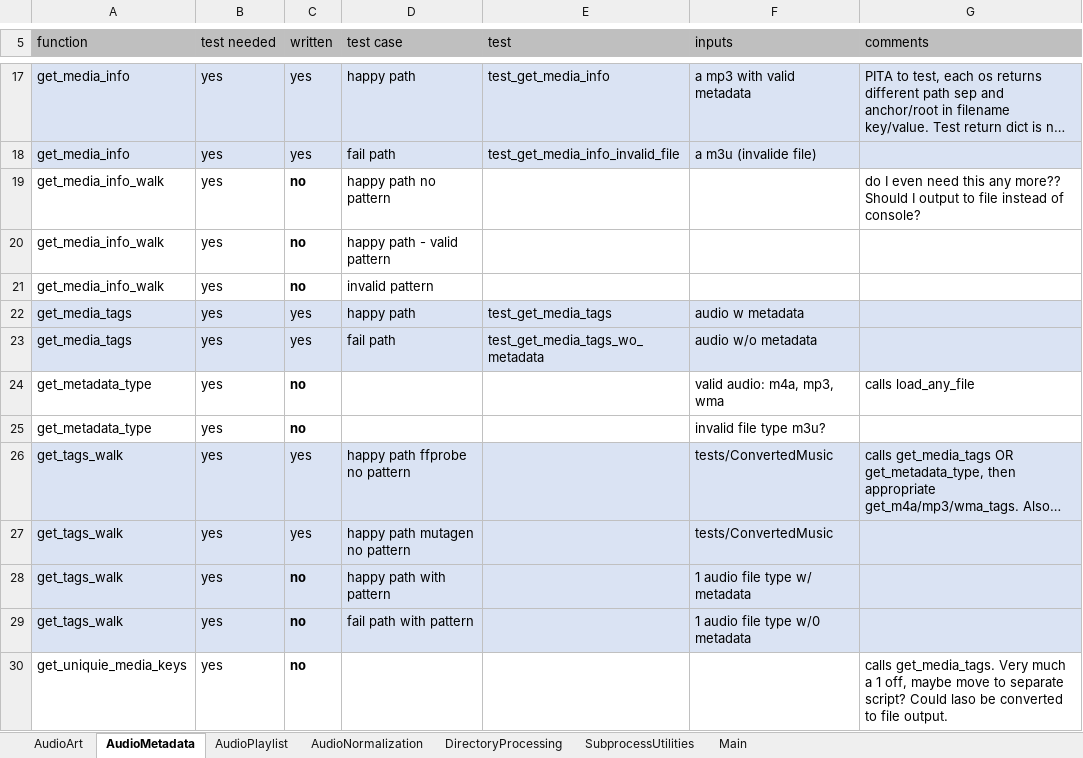
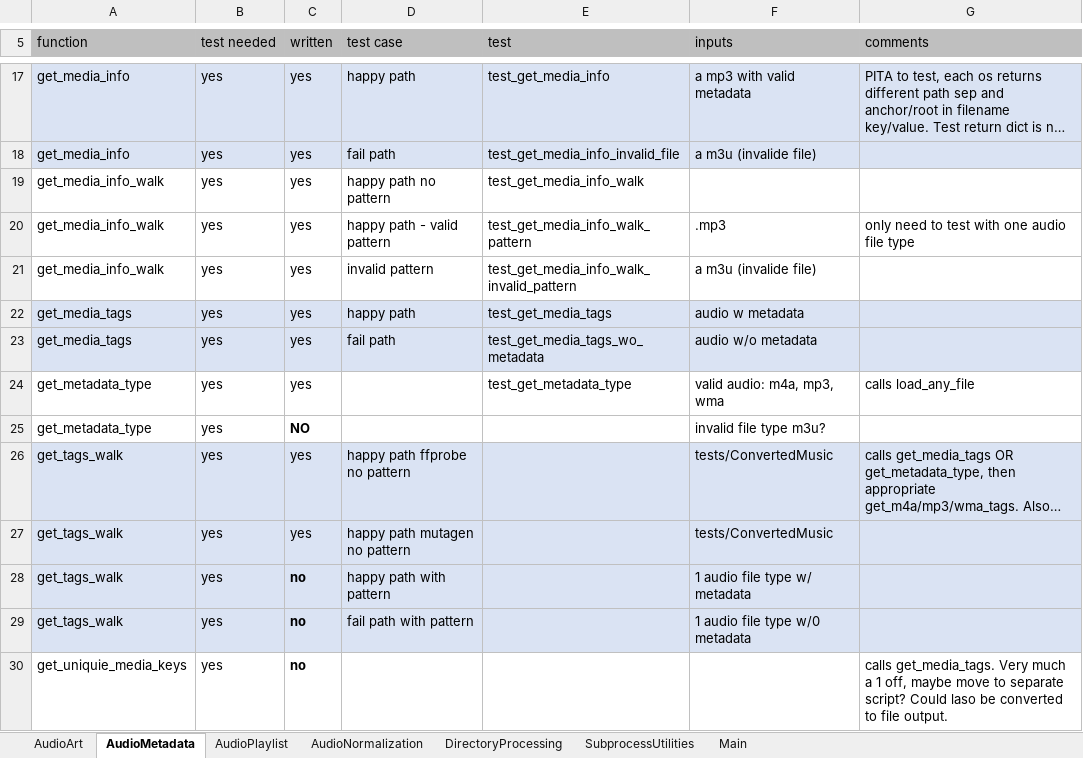
Before and after one commit to manweile/MusicProcessing, an Excel workbook: excel_files/Testing.xlsx, sheet AudioMetadata, drawn as a sheet; only a part is shown, gaps mark what is left out; long unchanged cells end in …; values as stored, in another font and other column widths than the file's, no borders; the diff names each change by its address in the sheet, - before the commit and + after, or states it on an @@ line.

Commit message:
updated

```diff
--- a/excel_files/Testing.xlsx (sheet AudioMetadata)
+++ b/excel_files/Testing.xlsx (sheet AudioMetadata)
-C19:C21 (written): no
+C19:C21 (written): yes
-C19:C21 bold: on
+C19:C21 bold: off
-E19 (test): (empty)
+E19 (test): test_get_media_info_walk
-G19 (comments): do I even need this any more?? Should I output to file instead of console?
+G19 (comments): (empty)
-E20 (test): (empty)
+E20 (test): test_get_media_info_walk_pattern
-F20 (inputs): (empty)
+F20 (inputs): .mp3
-G20 (comments): (empty)
+G20 (comments): only need to test with one audio file type
-E21 (test): (empty)
+E21 (test): test_get_media_info_walk_invalid_pattern
-F21 (inputs): (empty)
+F21 (inputs): a m3u (invalide file)
-C24 (written): no
+C24 (written): yes
-C24 bold: on
+C24 bold: off
-E24 (test): (empty)
+E24 (test): test_get_metadata_type
-C25 (written): no
+C25 (written): NO
```
